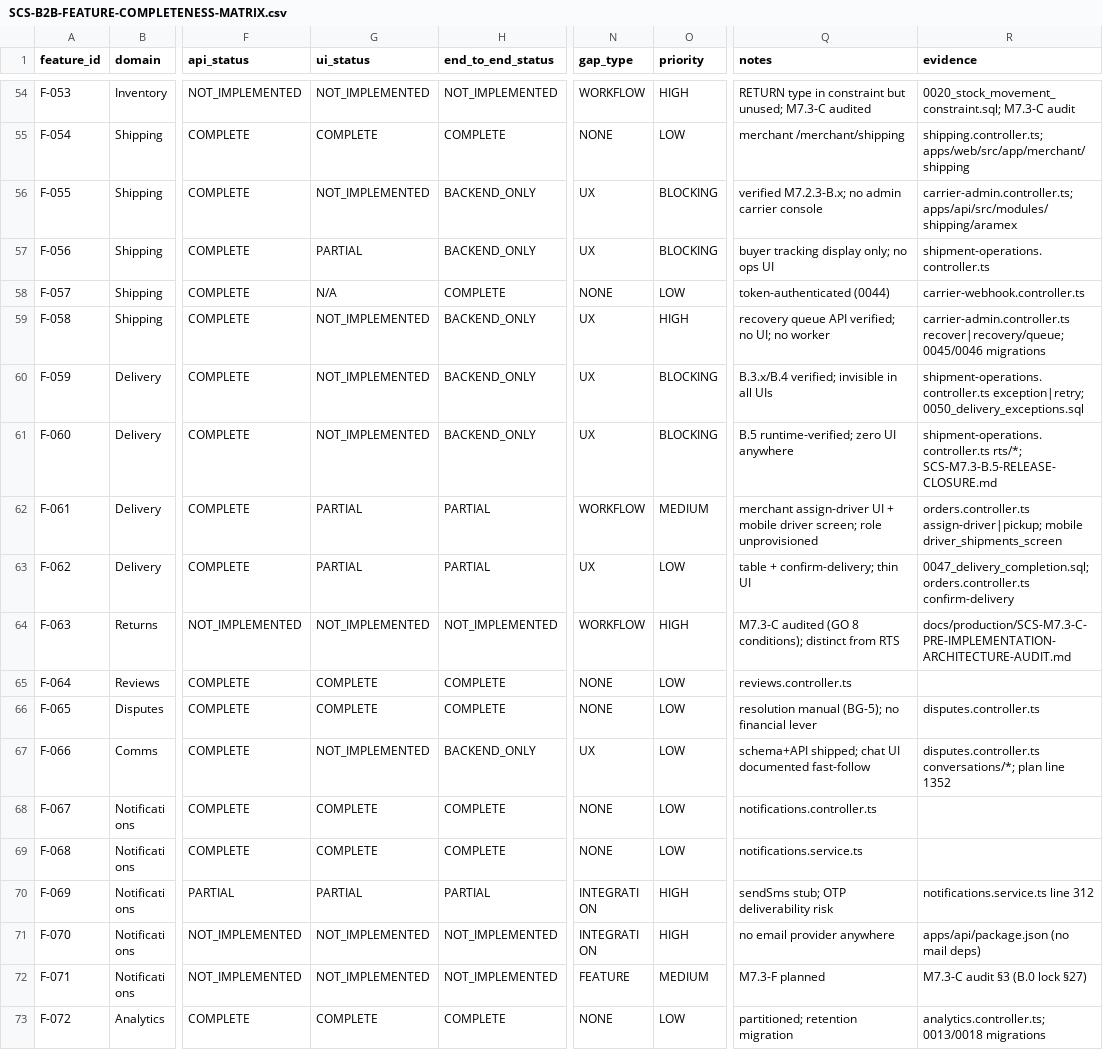
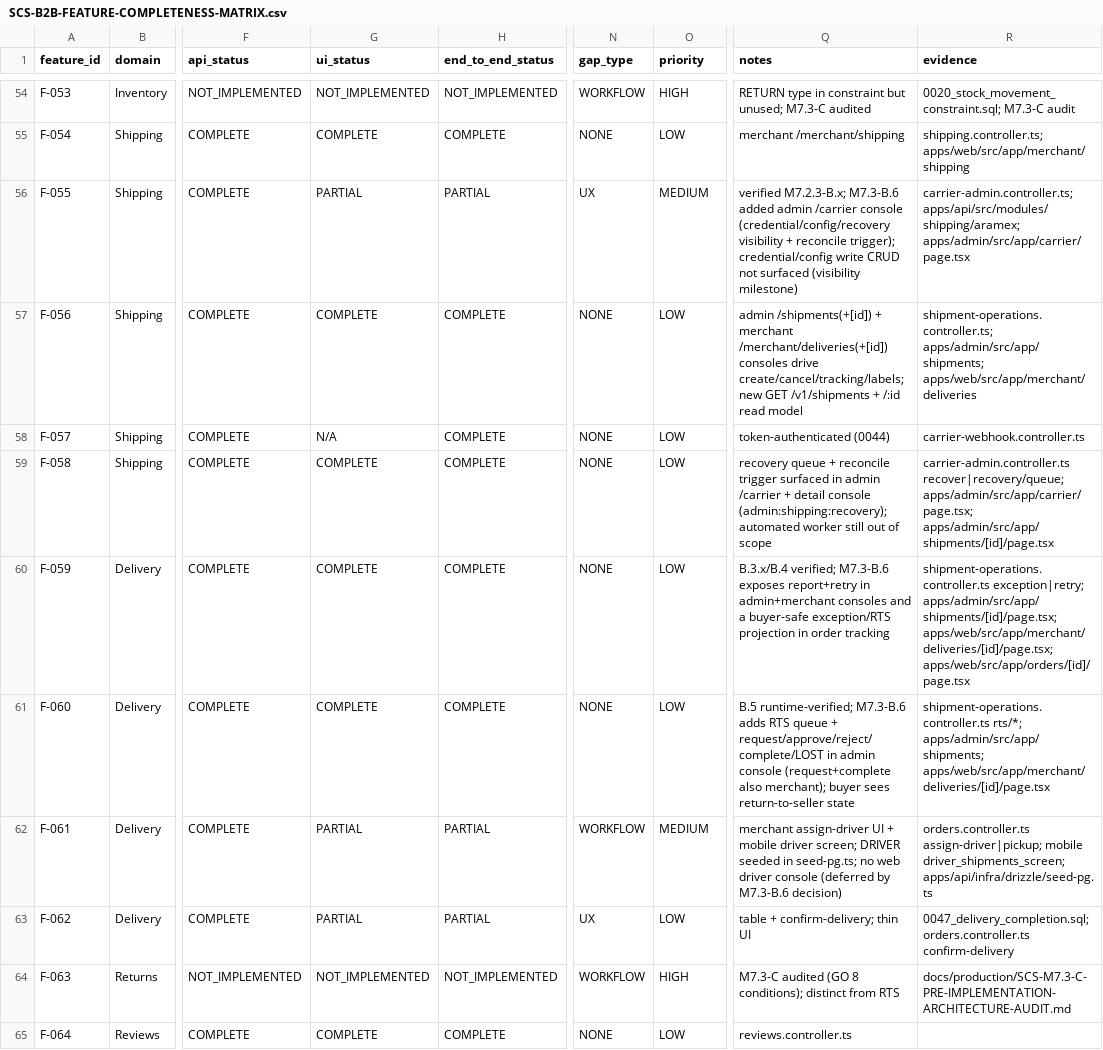
Before and after one commit to nabeel2323/scs-platform, a CSV file: docs/production/SCS-B2B-FEATURE-COMPLETENESS-MATRIX.csv, drawn as a sheet; only a part is shown, gaps mark what is left out; the shorter side is filled out with more unchanged rows; the diff covers the shown part only; the diff names each change by its address in the sheet, - before the commit and + after, or states it on an @@ line.

```diff
--- a/docs/production/SCS-B2B-FEATURE-COMPLETENESS-MATRIX.csv
+++ b/docs/production/SCS-B2B-FEATURE-COMPLETENESS-MATRIX.csv
-G56 (ui_status): NOT_IMPLEMENTED
+G56 (ui_status): PARTIAL
-H56 (end_to_end_status): BACKEND_ONLY
+H56 (end_to_end_status): PARTIAL
-O56 (priority): BLOCKING
+O56 (priority): MEDIUM
-Q56 (notes): verified M7.2.3-B.x; no admin carrier console
+Q56 (notes): verified M7.2.3-B.x; M7.3-B.6 added admin /carrier console (credential/config/recovery visibility + reconcile trigger); credential/config write CRUD not surfaced (visibility milestone)
-R56 (evidence): carrier-admin.controller.ts; apps/api/src/modules/shipping/aramex
+R56 (evidence): carrier-admin.controller.ts; apps/api/src/modules/shipping/aramex; apps/admin/src/app/carrier/page.tsx
-G57 (ui_status): PARTIAL
+G57 (ui_status): COMPLETE
-H57 (end_to_end_status): BACKEND_ONLY
+H57 (end_to_end_status): COMPLETE
-N57 (gap_type): UX
+N57 (gap_type): NONE
-O57 (priority): BLOCKING
+O57 (priority): LOW
-Q57 (notes): buyer tracking display only; no ops UI
+Q57 (notes): admin /shipments(+[id]) + merchant /merchant/deliveries(+[id]) consoles drive create/cancel/tracking/labels; new GET /v1/shipments + /:id read model
-R57 (evidence): shipment-operations.controller.ts
+R57 (evidence): shipment-operations.controller.ts; apps/admin/src/app/shipments; apps/web/src/app/merchant/deliveries
-G59:G61 (ui_status): NOT_IMPLEMENTED
+G59:G61 (ui_status): COMPLETE
-H59:H61 (end_to_end_status): BACKEND_ONLY
+H59:H61 (end_to_end_status): COMPLETE
-N59:N61 (gap_type): UX
+N59:N61 (gap_type): NONE
-O59 (priority): HIGH
+O59 (priority): LOW
-Q59 (notes): recovery queue API verified; no UI; no worker
+Q59 (notes): recovery queue + reconcile trigger surfaced in admin /carrier + detail console (admin:shipping:recovery); automated worker still out of scope
-R59 (evidence): carrier-admin.controller.ts recover|recovery/queue; 0045/0046 migrations
+R59 (evidence): carrier-admin.controller.ts recover|recovery/queue; apps/admin/src/app/carrier/page.tsx; apps/admin/src/app/shipments/[id]/page.tsx
-O60:O61 (priority): BLOCKING
+O60:O61 (priority): LOW
-Q60 (notes): B.3.x/B.4 verified; invisible in all UIs
+Q60 (notes): B.3.x/B.4 verified; M7.3-B.6 exposes report+retry in admin+merchant consoles and a buyer-safe exception/RTS projection in order tracking
-R60 (evidence): shipment-operations.controller.ts exception|retry; 0050_delivery_exceptions.sql
+R60 (evidence): shipment-operations.controller.ts exception|retry; apps/admin/src/app/shipments/[id]/page.tsx; apps/web/src/app/merchant/deliveries/[id]/page.tsx; apps/web/src/app/orders/[id]/page.tsx
-Q61 (notes): B.5 runtime-verified; zero UI anywhere
+Q61 (notes): B.5 runtime-verified; M7.3-B.6 adds RTS queue + request/approve/reject/complete/LOST in admin console (request+complete also merchant); buyer sees return-to-seller state
-R61 (evidence): shipment-operations.controller.ts rts/*; SCS-M7.3-B.5-RELEASE-CLOSURE.md
+R61 (evidence): shipment-operations.controller.ts rts/*; apps/admin/src/app/shipments; apps/web/src/app/merchant/deliveries/[id]/page.tsx
-Q62 (notes): …driver screen; role unprovisioned
+Q62 (notes): …driver screen; DRIVER seeded in seed-pg.ts; no web driver console (deferred by M7.3-B.6 decision)
-R62 (evidence): …assign-driver|pickup; mobile driver_shipments_screen
+R62 (evidence): …assign-driver|pickup; mobile driver_shipments_screen; apps/api/infra/drizzle/seed-pg.ts
```
Also changed, not shown: 9 edited cells elsewhere in this file, docs/production/SCS-B2B-API-UI-PARITY-MATRIX.csv, 42 other files.
